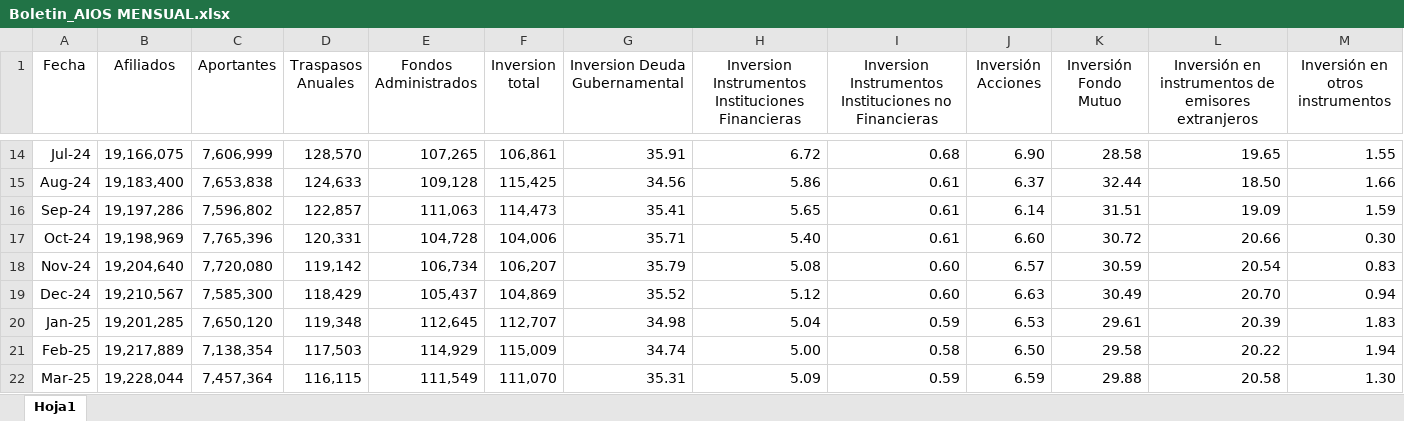
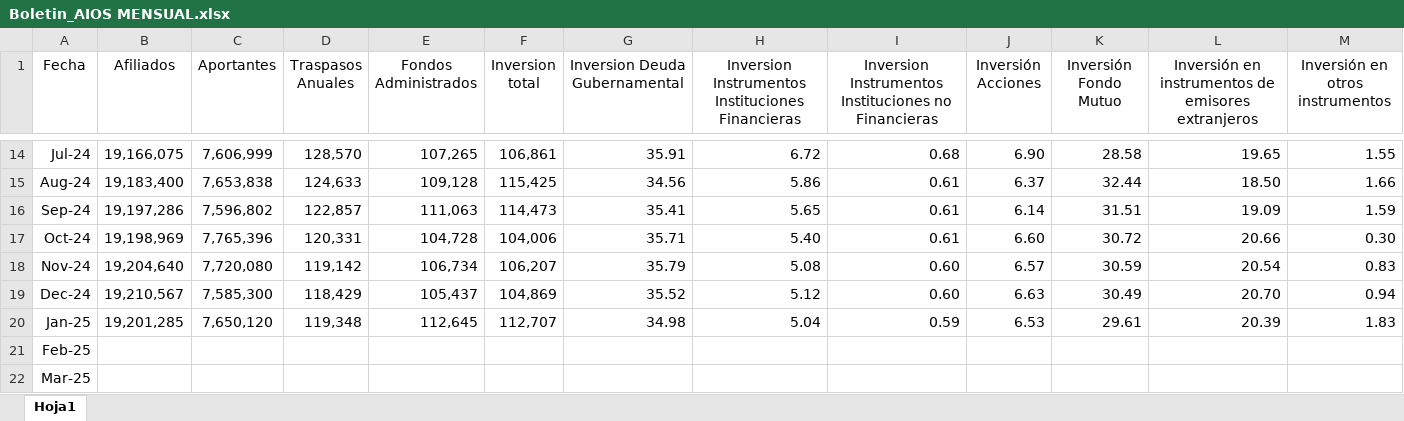
Before and after one commit to jjcrojas/plantilla-aios-macro, an Excel workbook: salidas_referencia/Boletin_AIOS MENSUAL.xlsx, sheet Hoja1, drawn as a sheet; only a part is shown, gaps mark what is left out; values as stored, in another font and other column widths than the file's, no borders; the diff covers the shown part only; the diff names each change by its address in the sheet, - before the commit and + after, or states it on an @@ line.

```diff
--- a/salidas_referencia/Boletin_AIOS MENSUAL.xlsx (sheet Hoja1)
+++ b/salidas_referencia/Boletin_AIOS MENSUAL.xlsx (sheet Hoja1)
-B21 (Afiliados): 19,217,889
+B21 (Afiliados): (empty)
-C21 (Aportantes): 7,138,354
+C21 (Aportantes): (empty)
-D21 (Traspasos Anuales): 117,503
+D21 (Traspasos Anuales): (empty)
-E21 (Fondos Administrados): 114,929
+E21 (Fondos Administrados): (empty)
-F21 (Inversion total): 115,009
+F21 (Inversion total): (empty)
-G21 (Inversion Deuda Gubernamental): 34.74
+G21 (Inversion Deuda Gubernamental): (empty)
-H21: 5.00
+H21: (empty)
-I21: 0.58
+I21: (empty)
-J21 (Inversión Acciones): 6.50
+J21 (Inversión Acciones): (empty)
-K21 (Inversión Fondo Mutuo): 29.58
+K21 (Inversión Fondo Mutuo): (empty)
-L21: 20.22
+L21: (empty)
-M21 (Inversión en otros instrumentos): 1.94
+M21 (Inversión en otros instrumentos): (empty)
-B22 (Afiliados): 19,228,044
+B22 (Afiliados): (empty)
-C22 (Aportantes): 7,457,364
+C22 (Aportantes): (empty)
-D22 (Traspasos Anuales): 116,115
+D22 (Traspasos Anuales): (empty)
-E22 (Fondos Administrados): 111,549
+E22 (Fondos Administrados): (empty)
-F22 (Inversion total): 111,070
+F22 (Inversion total): (empty)
-G22 (Inversion Deuda Gubernamental): 35.31
+G22 (Inversion Deuda Gubernamental): (empty)
-H22: 5.09
+H22: (empty)
-I22: 0.59
+I22: (empty)
-J22 (Inversión Acciones): 6.59
+J22 (Inversión Acciones): (empty)
-K22 (Inversión Fondo Mutuo): 29.88
+K22 (Inversión Fondo Mutuo): (empty)
-L22: 20.58
+L22: (empty)
-M22 (Inversión en otros instrumentos): 1.30
+M22 (Inversión en otros instrumentos): (empty)
```
Also changed, not shown: 1 added row and 66 edited cells elsewhere in this sheet, salidas_referencia/Boletin_AIOS MENSUAL - copia.xlsx, salidas_referencia/Boletin_AIOS TRIMESTRAL.xlsx, 6 other files.
